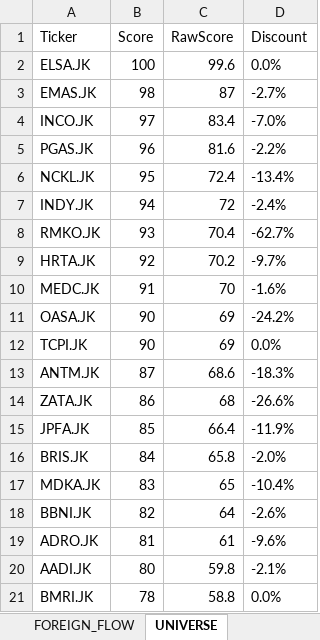
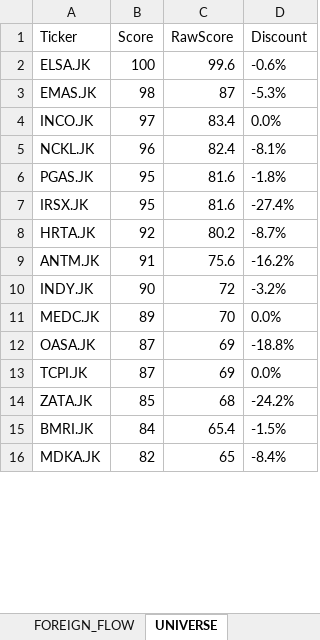
Before and after one commit to radennovendra/ihsg-war-dashboard, an Excel workbook: reports/HEDGEFUND_TERMINAL.xlsx, sheet UNIVERSE, drawn as a sheet; only a part is shown; values as stored, in another font and other column widths than the file's, no borders; removed rows and columns are numbered as before the commit, all else as after; the diff covers the shown part only; the diff names each change by its address in the sheet, - before the commit and + after, or states it on an @@ line.

```diff
--- a/reports/HEDGEFUND_TERMINAL.xlsx (sheet UNIVERSE)
+++ b/reports/HEDGEFUND_TERMINAL.xlsx (sheet UNIVERSE)
-D2 (Discount): 0.0%
+D2 (Discount): -0.6%
-D3 (Discount): -2.7%
+D3 (Discount): -5.3%
-D4 (Discount): -7.0%
+D4 (Discount): 0.0%
-row 5: PGAS.JK | 96 | 81.6 | -2.2%
-B5 (Score): 95
+B5 (Score): 96
-C5 (RawScore): 72.4
+C5 (RawScore): 82.4
-D5 (Discount): -13.4%
+D5 (Discount): -8.1%
-row 7: INDY.JK | 94 | 72 | -2.4%
-row 8: RMKO.JK | 93 | 70.4 | -62.7%
+row 6: PGAS.JK | 95 | 81.6 | -1.8%
+row 7: IRSX.JK | 95 | 81.6 | -27.4%
-C8 (RawScore): 70.2
+C8 (RawScore): 80.2
-D8 (Discount): -9.7%
+D8 (Discount): -8.7%
+row 9: ANTM.JK | 91 | 75.6 | -16.2%
+row 10: INDY.JK | 90 | 72 | -3.2%
-B11 (Score): 91
+B11 (Score): 89
-D11 (Discount): -1.6%
+D11 (Discount): 0.0%
-B12:B13 (Score): 90
+B12:B13 (Score): 87
-D12 (Discount): -24.2%
+D12 (Discount): -18.8%
-row 13: ANTM.JK | 87 | 68.6 | -18.3%
-B14 (Score): 86
+B14 (Score): 85
-D14 (Discount): -26.6%
+D14 (Discount): -24.2%
-row 15: JPFA.JK | 85 | 66.4 | -11.9%
-row 16: BRIS.JK | 84 | 65.8 | -2.0%
-row 17: MDKA.JK | 83 | 65 | -10.4%
-row 18: BBNI.JK | 82 | 64 | -2.6%
-row 19: ADRO.JK | 81 | 61 | -9.6%
-row 20: AADI.JK | 80 | 59.8 | -2.1%
-B15 (Score): 78
+B15 (Score): 84
-C15 (RawScore): 58.8
+C15 (RawScore): 65.4
-D15 (Discount): 0.0%
+D15 (Discount): -1.5%
+row 16: MDKA.JK | 82 | 65 | -8.4%
```
Also changed, not shown: 29 added rows, 32 removed rows and 67 edited cells elsewhere in this sheet, sheet TOP_SECTOR_WINNERS, sheet FUNDAMENTAL_TOP, sheet WATCHLIST, sheet DASHBOARD, sheet FOREIGN_FLOW, sheet TOP FOREIGN.
